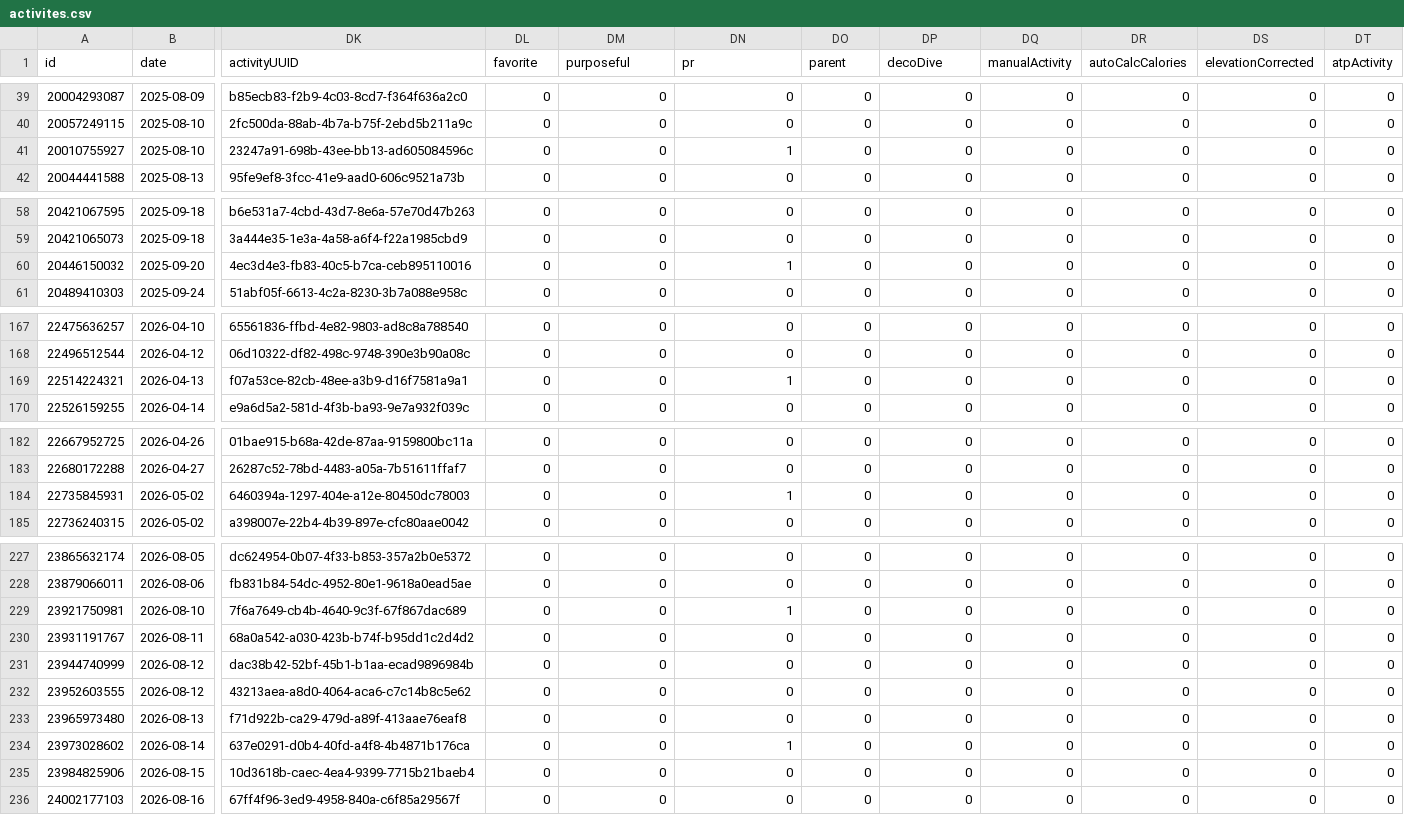
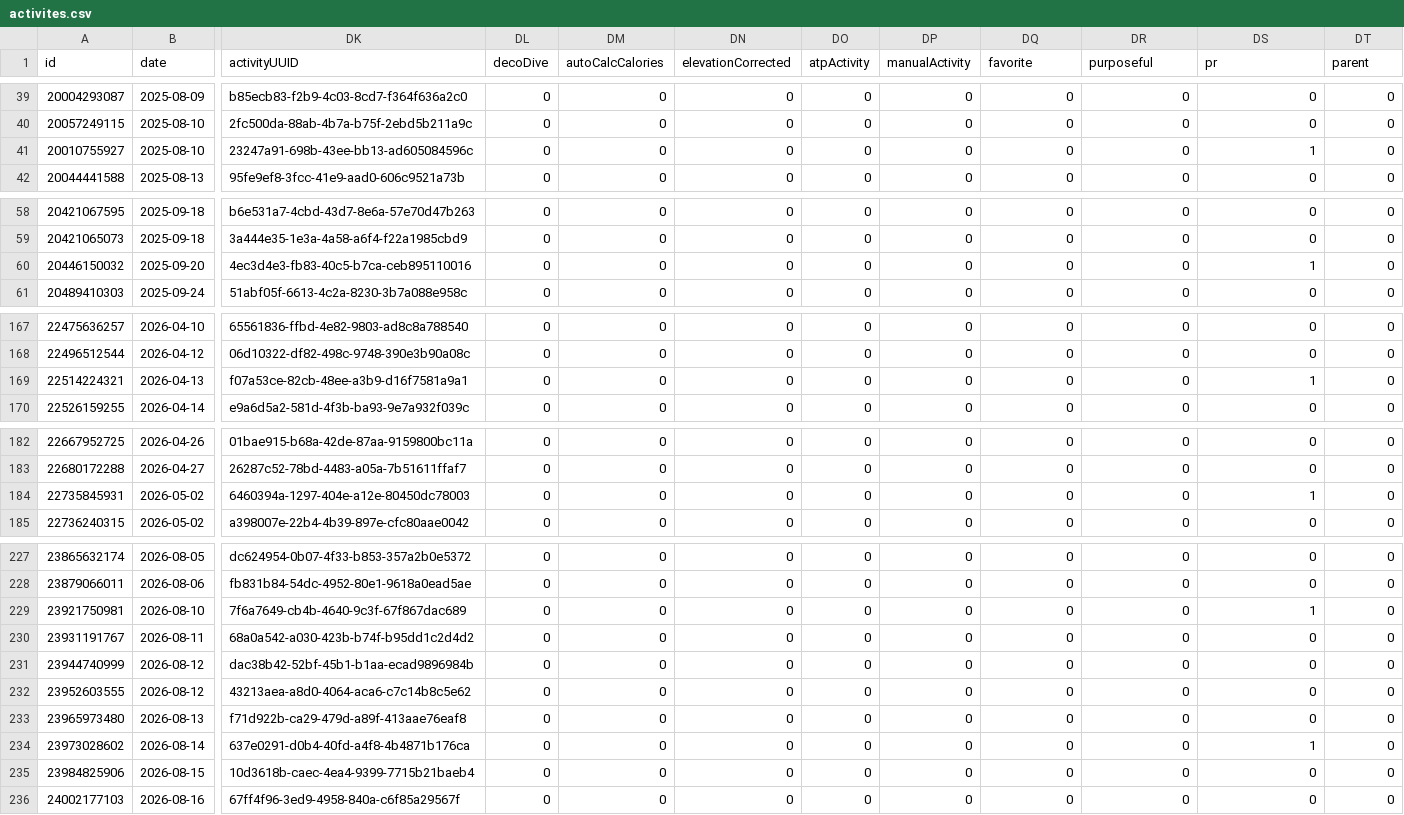
Before and after one commit to nicolasmahut-ui/garmin-data-frere, a CSV file: activites.csv, drawn as a sheet; only a part is shown, gaps mark what is left out; the diff covers the shown part only; the diff names each change by its address in the sheet, - before the commit and + after, or states it on an @@ line.

```diff
--- a/activites.csv
+++ b/activites.csv
-DL1: favorite
+DL1: decoDive
-DM1: purposeful
+DM1: autoCalcCalories
-DN1: pr
+DN1: elevationCorrected
-DO1: parent
+DO1: atpActivity
-DP1: decoDive
+DP1: manualActivity
-DQ1: manualActivity
+DQ1: favorite
-DR1: autoCalcCalories
+DR1: purposeful
-DS1: elevationCorrected
+DS1: pr
-DT1: atpActivity
+DT1: parent
-DN41 (elevationCorrected): 1
+DN41 (elevationCorrected): 0
-DS41 (pr): 0
+DS41 (pr): 1
-DN60 (elevationCorrected): 1
+DN60 (elevationCorrected): 0
-DS60 (pr): 0
+DS60 (pr): 1
-DN169 (elevationCorrected): 1
+DN169 (elevationCorrected): 0
-DS169 (pr): 0
+DS169 (pr): 1
-DN184 (elevationCorrected): 1
+DN184 (elevationCorrected): 0
-DS184 (pr): 0
+DS184 (pr): 1
-DN229 (elevationCorrected): 1
+DN229 (elevationCorrected): 0
-DS229 (pr): 0
+DS229 (pr): 1
-DN234 (elevationCorrected): 1
+DN234 (elevationCorrected): 0
-DS234 (pr): 0
+DS234 (pr): 1
```
Also changed, not shown: 16 edited cells elsewhere in this file.
